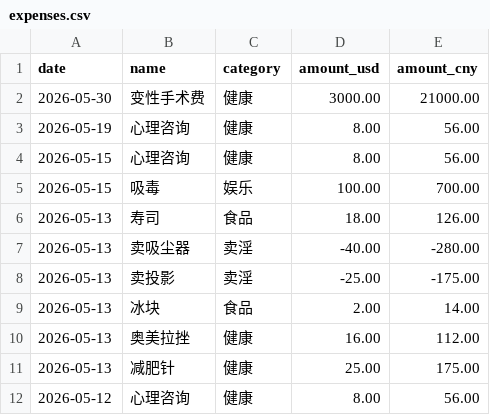
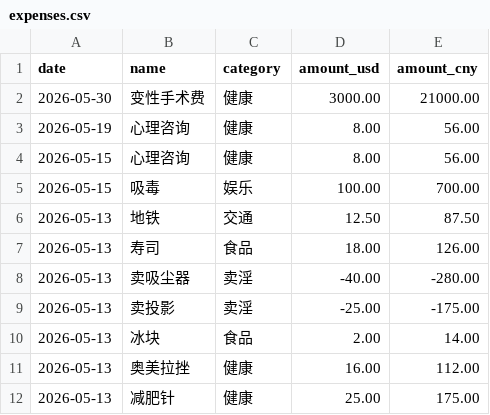
Before and after one commit to yang-lanlan/jizhang, a CSV file: data/expenses.csv, drawn as a sheet; only a part is shown; the shorter side is filled out with more unchanged rows.

Commit message:
chore: update csv 2026-05-13T23:36:19.628Z

```diff
--- a/data/expenses.csv
+++ b/data/expenses.csv
@@ -5,2 +5,3 @@ date,name,category,amount_usd,amount_cny
 "2026-05-15","吸毒","娱乐","100.00","700.00"
+"2026-05-13","地铁","交通","12.50","87.50"
 "2026-05-13","寿司","食品","18.00","126.00"
```
